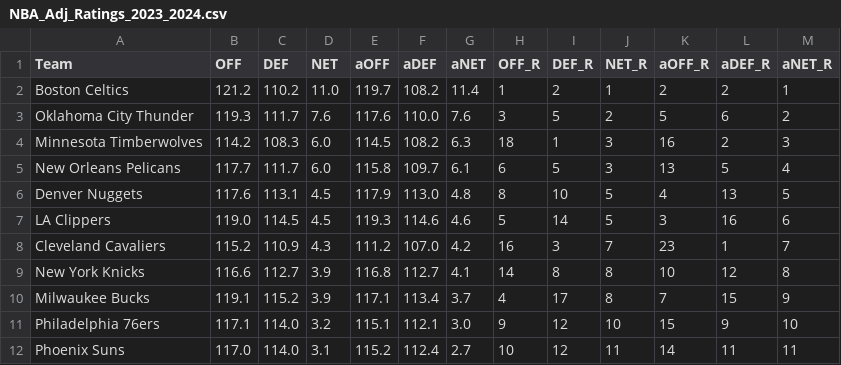
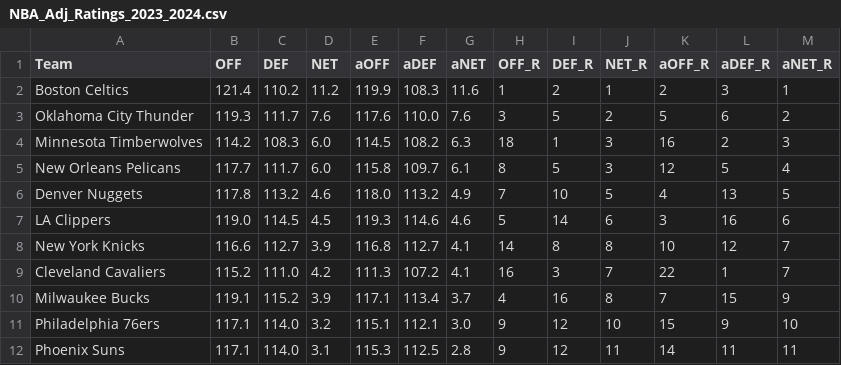
Before and after one commit to sravanpannala/csv, a CSV file: NBA_Adj_Ratings_2023_2024.csv, drawn as a sheet; only a part is shown; the diff covers the shown part only.

```diff
--- a/NBA_Adj_Ratings_2023_2024.csv
+++ b/NBA_Adj_Ratings_2023_2024.csv
@@ -1,12 +1,12 @@
 Team,OFF,DEF,NET,aOFF,aDEF,aNET,OFF_R,DEF_R,NET_R,aOFF_R,aDEF_R,aNET_R
-Boston Celtics,121.2,110.2,11.0,119.7,108.2,11.4,1,2,1,2,2,1
+Boston Celtics,121.4,110.2,11.2,119.9,108.3,11.6,1,2,1,2,3,1
 Oklahoma City Thunder,119.3,111.7,7.6,117.6,110.0,7.6,3,5,2,5,6,2
 Minnesota Timberwolves,114.2,108.3,6.0,114.5,108.2,6.3,18,1,3,16,2,3
-New Orleans Pelicans,117.7,111.7,6.0,115.8,109.7,6.1,6,5,3,13,5,4
-Denver Nuggets,117.6,113.1,4.5,117.9,113.0,4.8,8,10,5,4,13,5
-LA Clippers,119.0,114.5,4.5,119.3,114.6,4.6,5,14,5,3,16,6
-Cleveland Cavaliers,115.2,110.9,4.3,111.2,107.0,4.2,16,3,7,23,1,7
-New York Knicks,116.6,112.7,3.9,116.8,112.7,4.1,14,8,8,10,12,8
-Milwaukee Bucks,119.1,115.2,3.9,117.1,113.4,3.7,4,17,8,7,15,9
+New Orleans Pelicans,117.7,111.7,6.0,115.8,109.7,6.1,8,5,3,12,5,4
+Denver Nuggets,117.8,113.2,4.6,118.0,113.2,4.9,7,10,5,4,13,5
+LA Clippers,119.0,114.5,4.5,119.3,114.6,4.6,5,14,6,3,16,6
+New York Knicks,116.6,112.7,3.9,116.8,112.7,4.1,14,8,8,10,12,7
+Cleveland Cavaliers,115.2,111.0,4.2,111.3,107.2,4.1,16,3,7,22,1,7
+Milwaukee Bucks,119.1,115.2,3.9,117.1,113.4,3.7,4,16,8,7,15,9
 Philadelphia 76ers,117.1,114.0,3.2,115.1,112.1,3.0,9,12,10,15,9,10
-Phoenix Suns,117.0,114.0,3.1,115.2,112.4,2.7,10,12,11,14,11,11
+Phoenix Suns,117.1,114.0,3.1,115.3,112.5,2.8,9,12,11,14,11,11
```
Also changed, not shown: 3 added rows, 3 removed rows and 50 edited cells elsewhere in this file, NBA_Shot_Quality_V2.csv.
